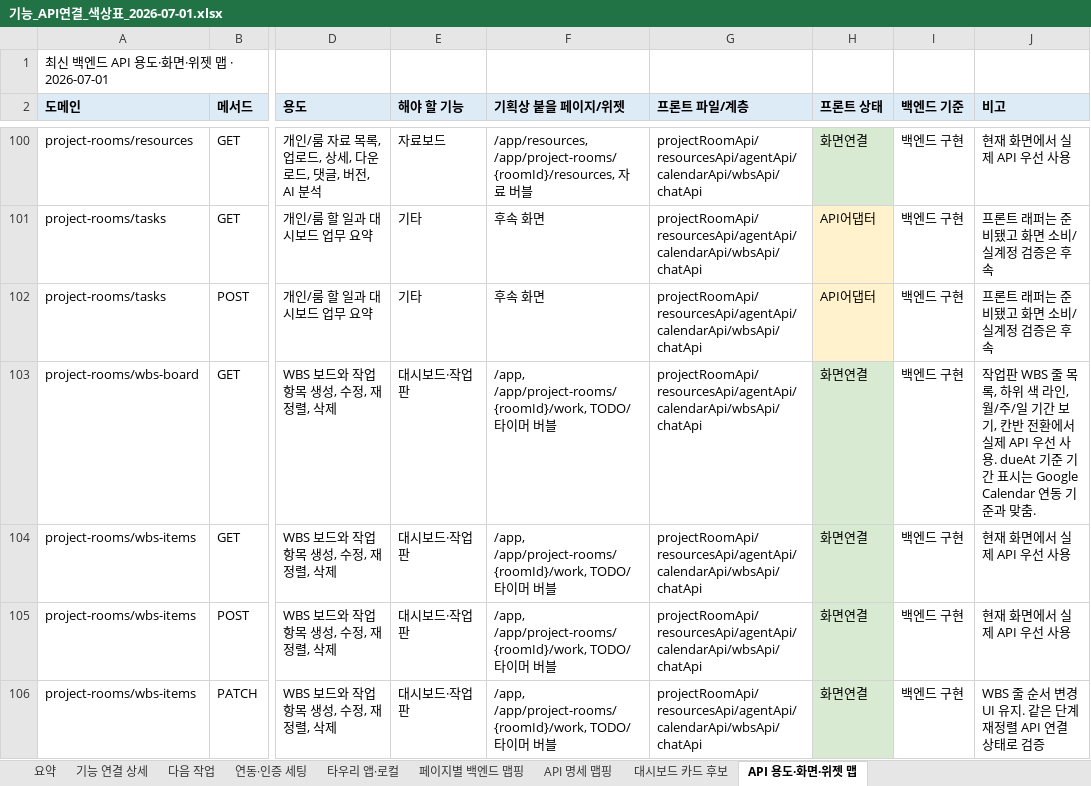
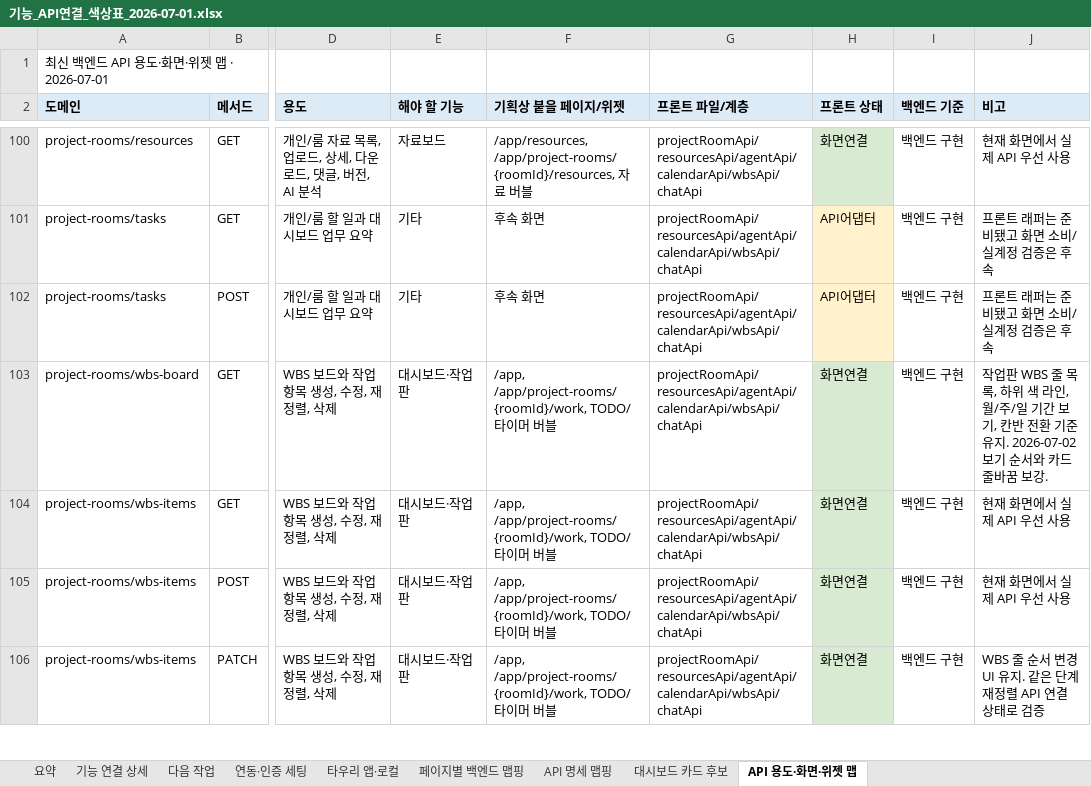
Before and after one commit to kosta-dev-sjh/bubli-frontend, an Excel workbook: docs/기능_API연결_색상표_2026-07-01.xlsx, sheet API 용도·화면·위젯 맵, drawn as a sheet; only a part is shown, gaps mark what is left out; values as stored, in another font and other column widths than the file's, no borders; the diff names each change by its address in the sheet, - before the commit and + after, or states it on an @@ line.

```diff
--- a/docs/기능_API연결_색상표_2026-07-01.xlsx (sheet API 용도·화면·위젯 맵)
+++ b/docs/기능_API연결_색상표_2026-07-01.xlsx (sheet API 용도·화면·위젯 맵)
-J103 (비고): …반 전환에서 실제 API 우선 사용. dueAt 기준 기간 표시는 Google Calendar 연동 기준과 맞춤.
+J103 (비고): …반 전환 기준 유지. 2026-07-02 보기 순서와 카드 줄바꿈 보강.
```
Also changed, not shown: 4 other files.
